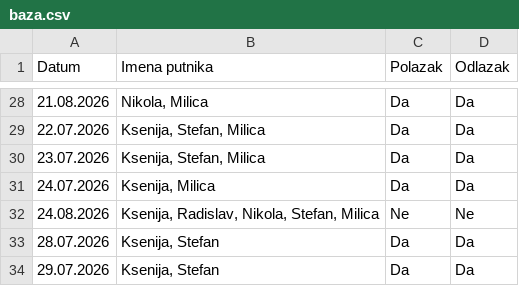
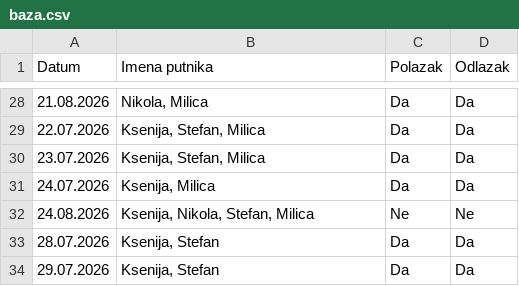
Before and after one commit to GeorgeTheGallant/TravelMB, a CSV file: baza.csv, drawn as a sheet; only a part is shown, gaps mark what is left out.

Commit message:
Automatsko osvežavanje baze putnika

```diff
--- a/baza.csv
+++ b/baza.csv
@@ -31,3 +31,3 @@ Datum,Imena putnika,Polazak,Odlazak
 24.07.2026,"Ksenija, Milica",Da,Da
-24.08.2026,"Ksenija, Radislav, Nikola, Stefan, Milica",Ne,Ne
+24.08.2026,"Ksenija, Nikola, Stefan, Milica",Ne,Ne
 28.07.2026,"Ksenija, Stefan",Da,Da
```
